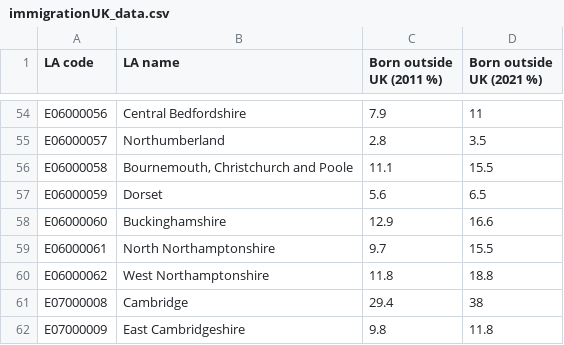
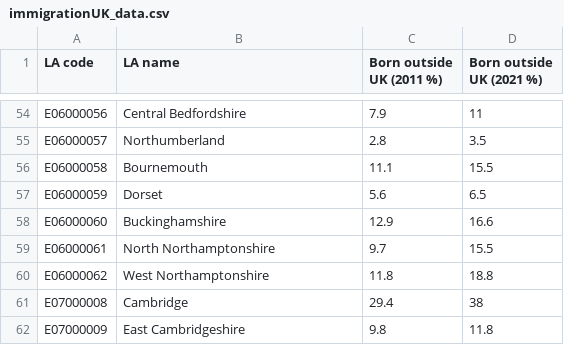
Before and after one commit to sadieward/sadieward.github.io, a CSV file: immigrationUK_data.csv, drawn as a sheet; only a part is shown, gaps mark what is left out.

Commit message:
Add files via upload

```diff
--- a/immigrationUK_data.csv
+++ b/immigrationUK_data.csv
@@ -55,3 +55,3 @@ E06000056,Central Bedfordshire,7.9,11
 E06000057,Northumberland,2.8,3.5
-E06000058,"Bournemouth, Christchurch and Poole",11.1,15.5
+E06000058,Bournemouth,11.1,15.5
 E06000059,Dorset,5.6,6.5
```
